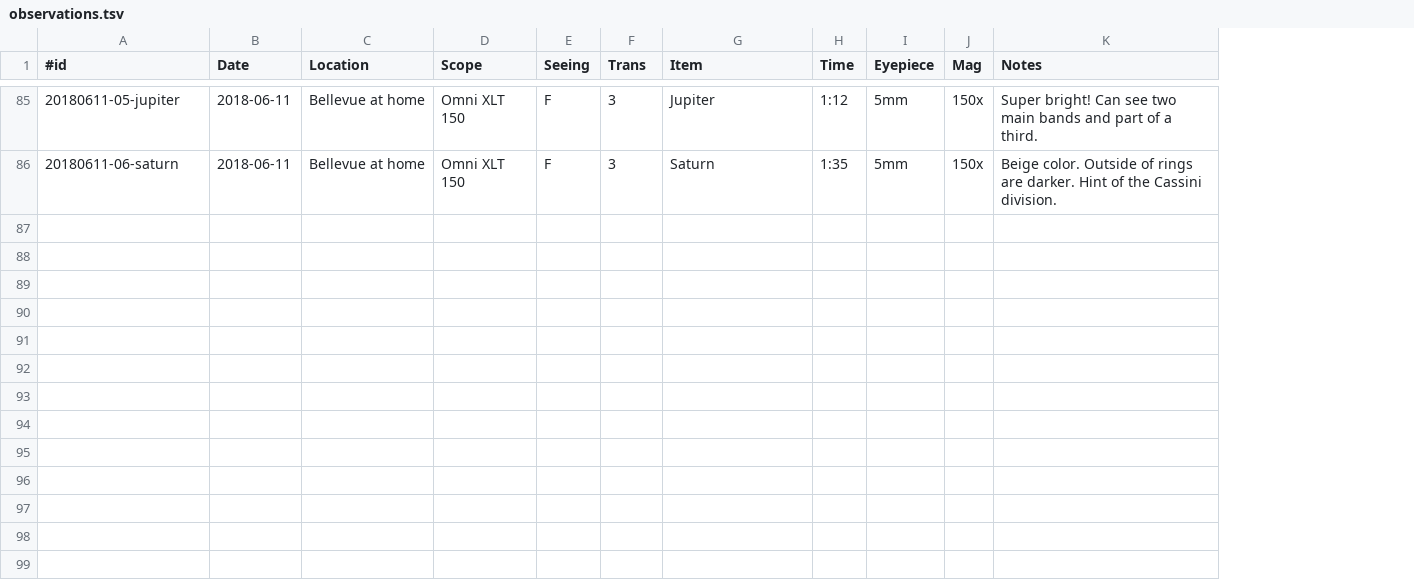
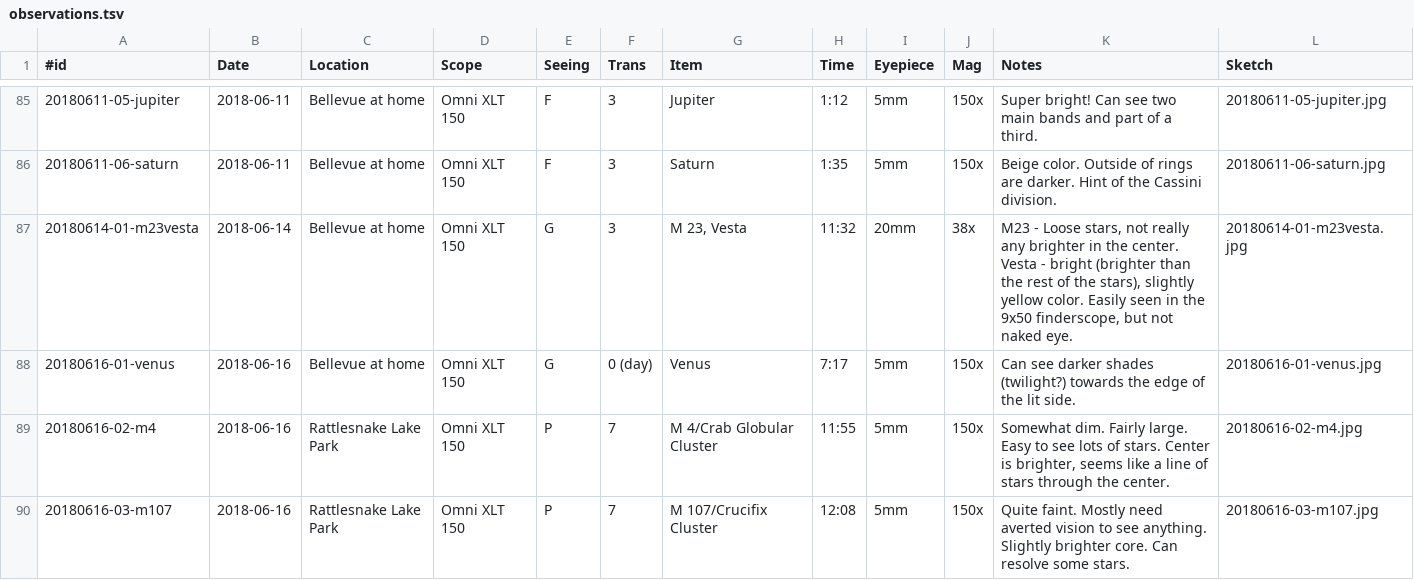
Before and after one commit to jonathanacross/astrolog, a TSV file: data/observations.tsv, drawn as a sheet; only a part is shown, gaps mark what is left out; the diff covers the shown part only; the diff names each change by its address in the sheet, - before the commit and + after, or states it on an @@ line.

Commit message:
adding few more observations.
Added missing column to observations.tsv

```diff
--- a/data/observations.tsv
+++ b/data/observations.tsv
+column L (Sketch), rows 85-86: 20180611-05-jupiter.jpg | 20180611-06-saturn.jpg
+row 87: 20180614-01-m23vesta | 2018-06-14 | Bellevue at home | Omni XLT 150 | G | 3 | M 23, Vesta | 11:32 | 20mm | 38x | M23 - Loose stars, not really any brighter in the center. Vesta - bright (brighter than the rest of the stars), slightly yellow color. Easily seen in the 9x50 finderscope, but not naked eye. | 20180614-01-m23vesta.jpg
+row 88: 20180616-01-venus | 2018-06-16 | Bellevue at home | Omni XLT 150 | G | 0 (day) | Venus | 7:17 | 5mm | 150x | Can see darker shades (twilight?) towards the edge of the lit side. | 20180616-01-venus.jpg
+row 89: 20180616-02-m4 | 2018-06-16 | Rattlesnake Lake Park | Omni XLT 150 | P | 7 | M 4/Crab Globular Cluster | 11:55 | 5mm | 150x | Somewhat dim. Fairly large. Easy to see lots of stars. Center is brighter, seems like a line of stars through the center. | 20180616-02-m4.jpg
+row 90: 20180616-03-m107 | 2018-06-16 | Rattlesnake Lake Park | Omni XLT 150 | P | 7 | M 107/Crucifix Cluster | 12:08 | 5mm | 150x | Quite faint. Mostly need averted vision to see anything. Slightly brighter core. Can resolve some stars. | 20180616-03-m107.jpg
```
Also changed, not shown: 4 added rows elsewhere in this file, 8 other files.
